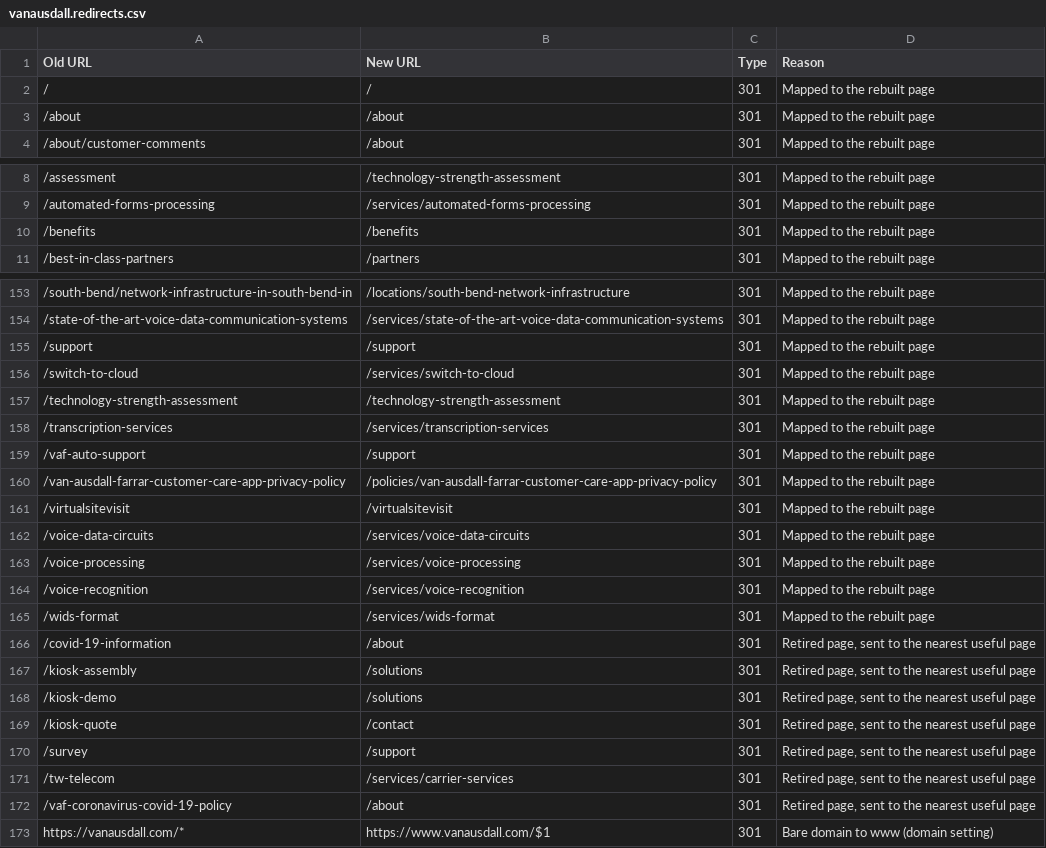
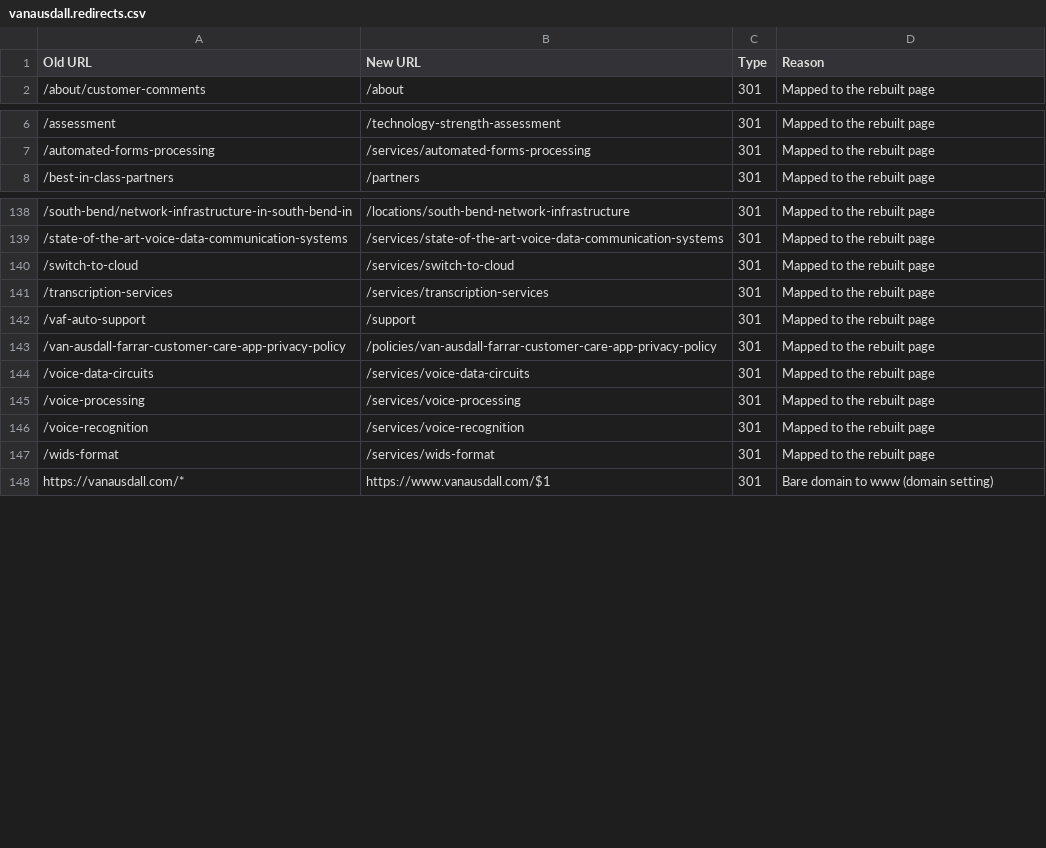
Before and after one commit to Quantum-Business-Solutions/websitedesign, a CSV file: brands/vanausdall.redirects.csv, drawn as a sheet; only a part is shown, gaps mark what is left out; the diff covers the shown part only.

```diff
--- a/brands/vanausdall.redirects.csv
+++ b/brands/vanausdall.redirects.csv
@@ -1,4 +1,2 @@
 Old URL,New URL,Type,Reason
-/,/,301,Mapped to the rebuilt page
-/about,/about,301,Mapped to the rebuilt page
 /about/customer-comments,/about,301,Mapped to the rebuilt page
@@ -9,3 +7,2 @@ Old URL,New URL,Type,Reason
 /automated-forms-processing,/services/automated-forms-processing,301,Mapped to the rebuilt page
-/benefits,/benefits,301,Mapped to the rebuilt page
 /best-in-class-partners,/partners,301,Mapped to the rebuilt page
@@ -154,5 +139,3 @@ Old URL,New URL,Type,Reason
 /state-of-the-art-voice-data-communication-systems,/services/state-of-the-art-voice-data-communication-systems,301,Mapped to the rebuilt page
-/support,/support,301,Mapped to the rebuilt page
 /switch-to-cloud,/services/switch-to-cloud,301,Mapped to the rebuilt page
-/technology-strength-assessment,/technology-strength-assessment,301,Mapped to the rebuilt page
 /transcription-services,/services/transcription-services,301,Mapped to the rebuilt page
@@ -160,3 +143,2 @@ Old URL,New URL,Type,Reason
 /van-ausdall-farrar-customer-care-app-privacy-policy,/policies/van-ausdall-farrar-customer-care-app-privacy-policy,301,Mapped to the rebuilt page
-/virtualsitevisit,/virtualsitevisit,301,Mapped to the rebuilt page
 /voice-data-circuits,/services/voice-data-circuits,301,Mapped to the rebuilt page
@@ -165,9 +147,2 @@ Old URL,New URL,Type,Reason
 /wids-format,/services/wids-format,301,Mapped to the rebuilt page
-/covid-19-information,/about,301,"Retired page, sent to the nearest useful page"
-/kiosk-assembly,/solutions,301,"Retired page, sent to the nearest useful page"
-/kiosk-demo,/solutions,301,"Retired page, sent to the nearest useful page"
-/kiosk-quote,/contact,301,"Retired page, sent to the nearest useful page"
-/survey,/support,301,"Retired page, sent to the nearest useful page"
-/tw-telecom,/services/carrier-services,301,"Retired page, sent to the nearest useful page"
-/vaf-coronavirus-covid-19-policy,/about,301,"Retired page, sent to the nearest useful page"
 https://vanausdall.com/*,https://www.vanausdall.com/$1,301,Bare domain to www (domain setting)
```
Also changed, not shown: 12 removed rows elsewhere in this file, 10 other files.
